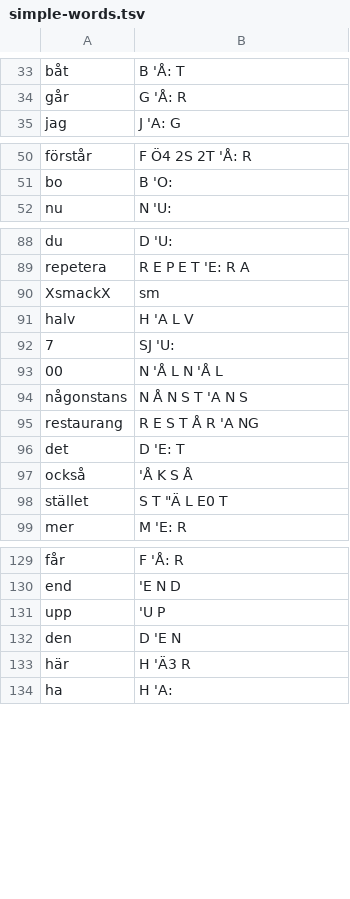
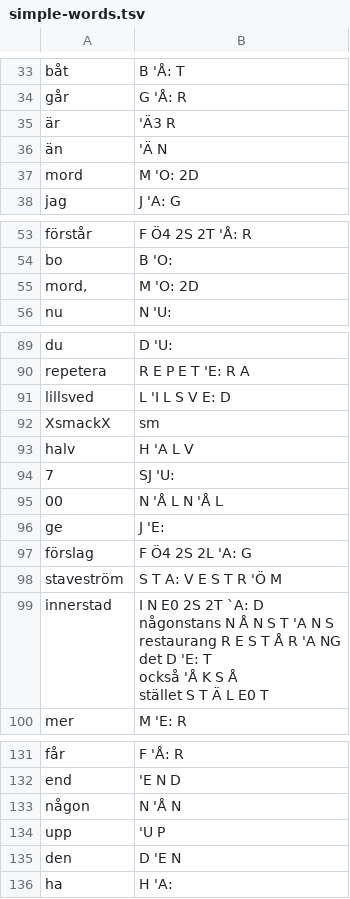
Before and after one commit to jimregan/waxholm, a TSV file: data/simple-words.tsv, drawn as a sheet; only a part is shown, gaps mark what is left out; removed rows and columns are numbered as before the commit, all else as after; ↵ is a line break in a cell; the diff names each change by its address in the sheet, - before the commit and + after, or states it on an @@ line.

Commit message:
add simple words, second pass

```diff
--- a/data/simple-words.tsv
+++ b/data/simple-words.tsv
@@ row 79 moved to row 35: är @@
@@ row 70 moved to row 36: än @@
@@ row 71 moved to row 37: mord @@
+row 55: mord, | M 'O: 2D
+row 91: lillsved | L 'I L S V E: D
-row 94: någonstans | N Å N S T 'A N S
-row 95: restaurang | R E S T Å R 'A NG
-row 96: det | D 'E: T
-row 97: också | 'Å K S Å
-row 98: stället | S T "Ä L E0 T
+row 96: ge | J 'E:
+row 97: förslag | F Ö4 2S 2L 'A: G
+row 98: staveström | S T A: V E S T R 'Ö M
+row 99: innerstad | I N E0 2S 2T `A: D ↵ någonstans N Å N S T 'A N S ↵ restaurang R E S T Å R 'A NG ↵ det D 'E: T ↵ också 'Å K S Å ↵ stället S T Ä L E0 T
+row 133: någon | N 'Å N
@@ row 133 moved to row 117: här @@
```
